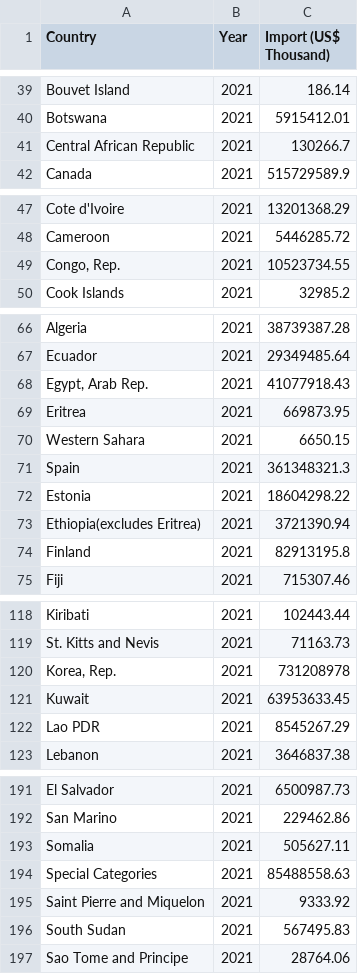
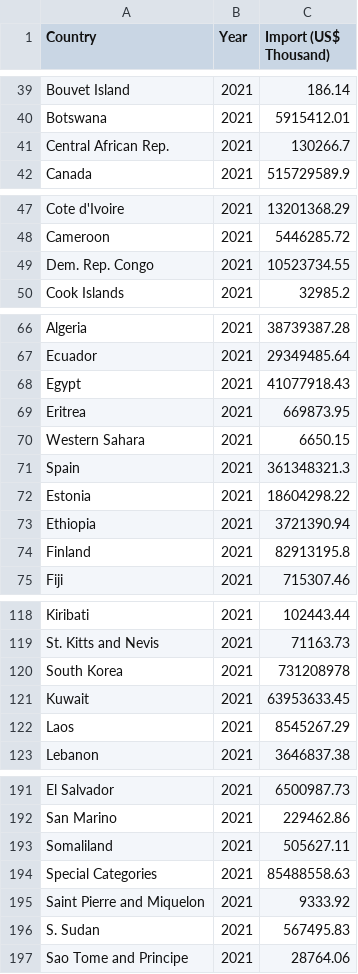
Before and after one commit to AndyyHu/0081, a CSV file: global import and export dataset in 2021.csv, drawn as a sheet; only a part is shown, gaps mark what is left out; the diff covers the shown part only.

Commit message:
Add files via upload

```diff
--- a/global import and export dataset in 2021.csv
+++ b/global import and export dataset in 2021.csv
@@ -40,3 +40,3 @@ Bouvet Island,2021,186.14
 Botswana,2021,5915412.01
-Central African Republic,2021,130266.7
+Central African Rep.,2021,130266.7
 Canada,2021,515729589.9
@@ -48,3 +48,3 @@ Cote d'Ivoire,2021,13201368.29
 Cameroon,2021,5446285.72
-"Congo, Rep.",2021,10523734.55
+Dem. Rep. Congo,2021,10523734.55
 Cook Islands,2021,32985.2
@@ -67,3 +67,3 @@ Algeria,2021,38739387.28
 Ecuador,2021,29349485.64
-"Egypt, Arab Rep.",2021,41077918.43
+Egypt,2021,41077918.43
 Eritrea,2021,669873.95
@@ -72,3 +72,3 @@ Spain,2021,361348321.3
 Estonia,2021,18604298.22
-Ethiopia(excludes Eritrea),2021,3721390.94
+Ethiopia,2021,3721390.94
 Finland,2021,82913195.8
@@ -119,5 +119,5 @@ Kiribati,2021,102443.44
 St. Kitts and Nevis,2021,71163.73
-"Korea, Rep.",2021,731208978
+South Korea,2021,731208978
 Kuwait,2021,63953633.45
-Lao PDR,2021,8545267.29
+Laos,2021,8545267.29
 Lebanon,2021,3646837.38
@@ -192,6 +192,6 @@ El Salvador,2021,6500987.73
 San Marino,2021,229462.86
-Somalia,2021,505627.11
+Somaliland,2021,505627.11
 Special Categories,2021,85488558.63
 Saint Pierre and Miquelon,2021,9333.92
-South Sudan,2021,567495.83
+S. Sudan,2021,567495.83
 Sao Tome and Principe,2021,28764.06
```
Also changed, not shown: 4 edited cells elsewhere in this file.
